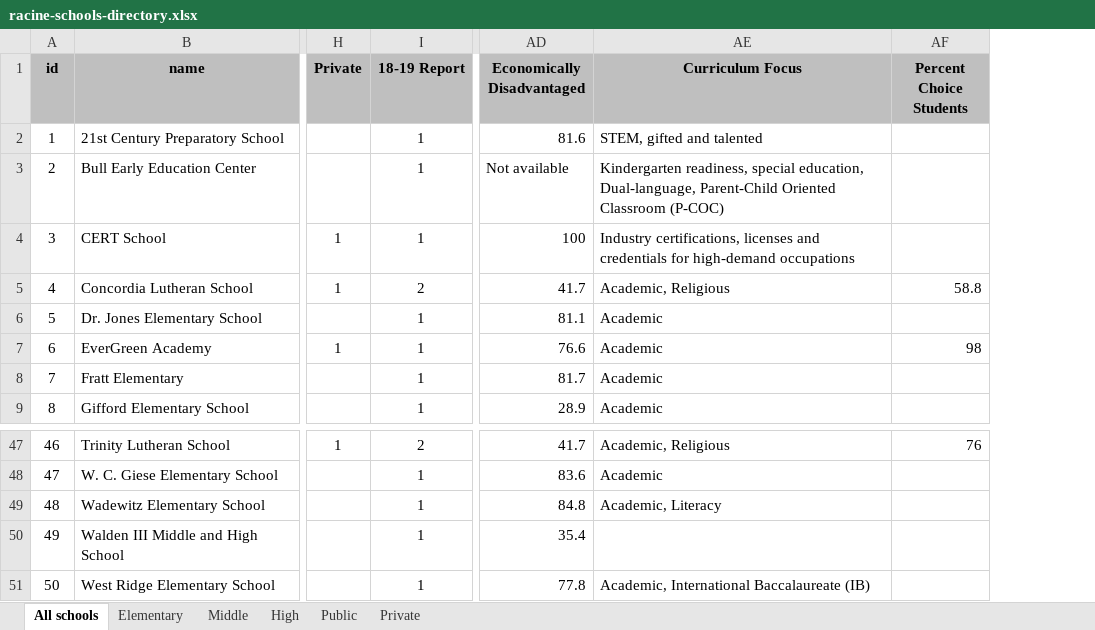
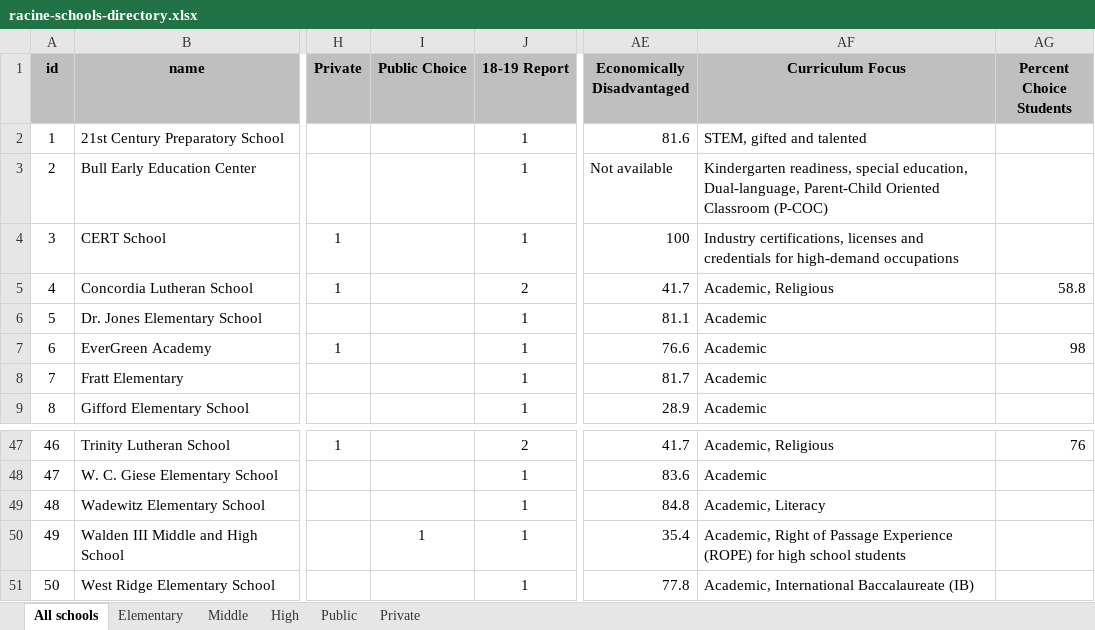
Before and after one commit to nwg/racine-schools, an Excel workbook: scripts/data/racine-schools-directory.xlsx, sheet All schools, drawn as a sheet; only a part is shown, gaps mark what is left out; values as stored, in another font and other column widths than the file's, no borders; conditional formats not drawn; addresses are those after the commit; the diff names each change by its address in the sheet, - before the commit and + after, or states it on an @@ line.

Commit message:
Show public RUSD choice schools and link
Also update Walden curriculum focus

```diff
--- a/scripts/data/racine-schools-directory.xlsx (sheet All schools)
+++ b/scripts/data/racine-schools-directory.xlsx (sheet All schools)
+column I (Public Choice), row 50: 1
-AF50 (Curriculum Focus): (empty)
+AF50 (Curriculum Focus): Academic, Right of Passage Experience (ROPE) for high school students
```
Also changed, not shown: formulas that keep their value, 5 other files.
